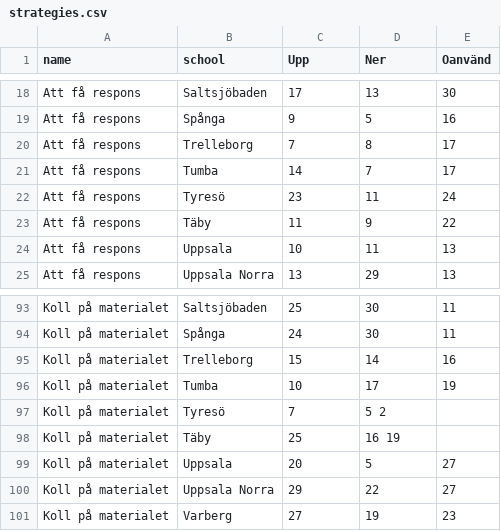
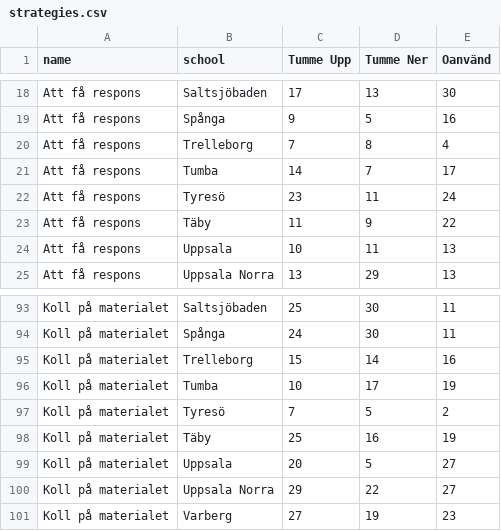
Before and after one commit to fnoren17/exjobb, a CSV file: strategies.csv, drawn as a sheet; only a part is shown, gaps mark what is left out; the diff names each change by its address in the sheet, - before the commit and + after, or states it on an @@ line.

Commit message:
Translation and bug fixes

```diff
--- a/strategies.csv
+++ b/strategies.csv
-C1: Upp
+C1: Tumme Upp
-D1: Ner
+D1: Tumme Ner
-E20 (Oanvänd): 17
+E20 (Oanvänd): 4
-D97 (Tumme Ner): 5 2
+D97 (Tumme Ner): 5
-E97 (Oanvänd): (empty)
+E97 (Oanvänd): 2
-D98 (Tumme Ner): 16 19
+D98 (Tumme Ner): 16
-E98 (Oanvänd): (empty)
+E98 (Oanvänd): 19
```
Also changed, not shown: 3 other files.
